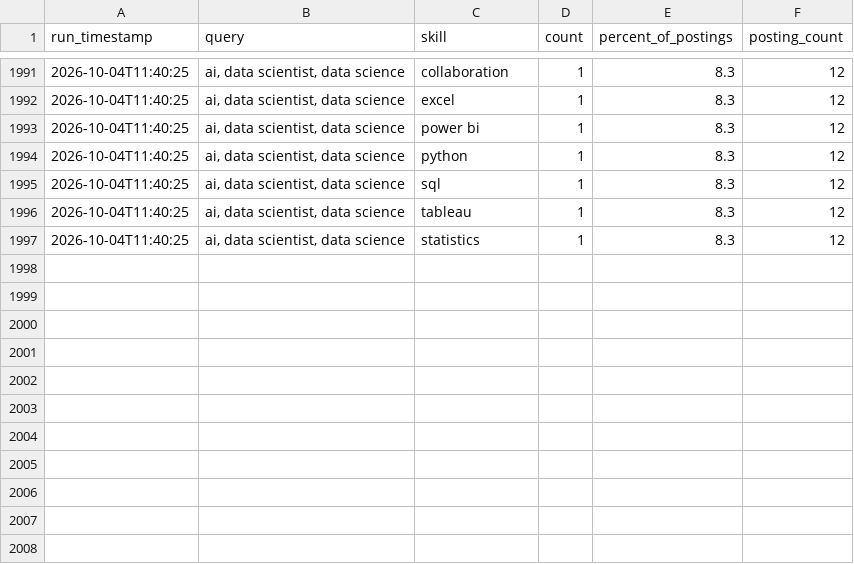
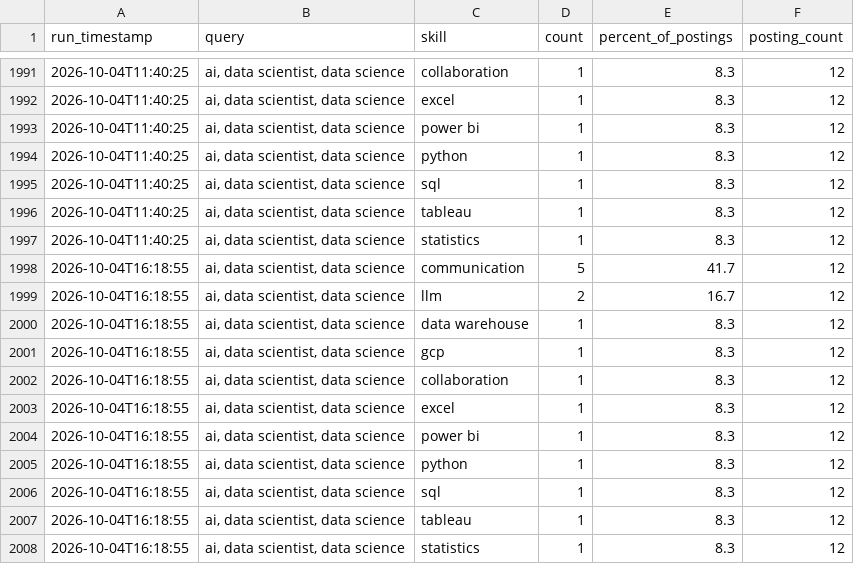
Before and after one commit to sankara226/CAREER-TRANSITION-JOB-SCRAPER, a CSV file: history/skill_demand_history.csv, drawn as a sheet; only a part is shown, gaps mark what is left out; the diff names each change by its address in the sheet, - before the commit and + after, or states it on an @@ line.

```diff
--- a/history/skill_demand_history.csv
+++ b/history/skill_demand_history.csv
+row 1998: 2026-10-04T16:18:55 | ai, data scientist, data science | communication | 5 | 41.7 | 12
+row 1999: 2026-10-04T16:18:55 | ai, data scientist, data science | llm | 2 | 16.7 | 12
+row 2000: 2026-10-04T16:18:55 | ai, data scientist, data science | data warehouse | 1 | 8.3 | 12
+row 2001: 2026-10-04T16:18:55 | ai, data scientist, data science | gcp | 1 | 8.3 | 12
+row 2002: 2026-10-04T16:18:55 | ai, data scientist, data science | collaboration | 1 | 8.3 | 12
+row 2003: 2026-10-04T16:18:55 | ai, data scientist, data science | excel | 1 | 8.3 | 12
+row 2004: 2026-10-04T16:18:55 | ai, data scientist, data science | power bi | 1 | 8.3 | 12
+row 2005: 2026-10-04T16:18:55 | ai, data scientist, data science | python | 1 | 8.3 | 12
+row 2006: 2026-10-04T16:18:55 | ai, data scientist, data science | sql | 1 | 8.3 | 12
+row 2007: 2026-10-04T16:18:55 | ai, data scientist, data science | tableau | 1 | 8.3 | 12
+row 2008: 2026-10-04T16:18:55 | ai, data scientist, data science | statistics | 1 | 8.3 | 12
```
Also changed, not shown: 2 other files.
